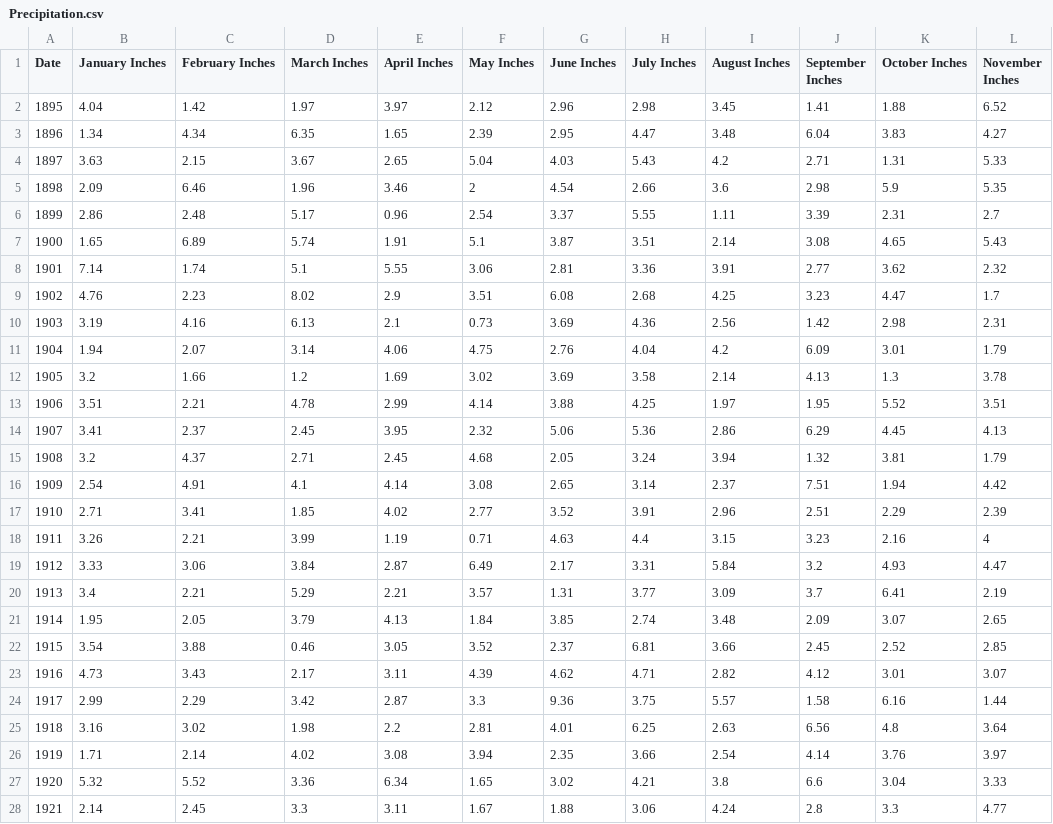
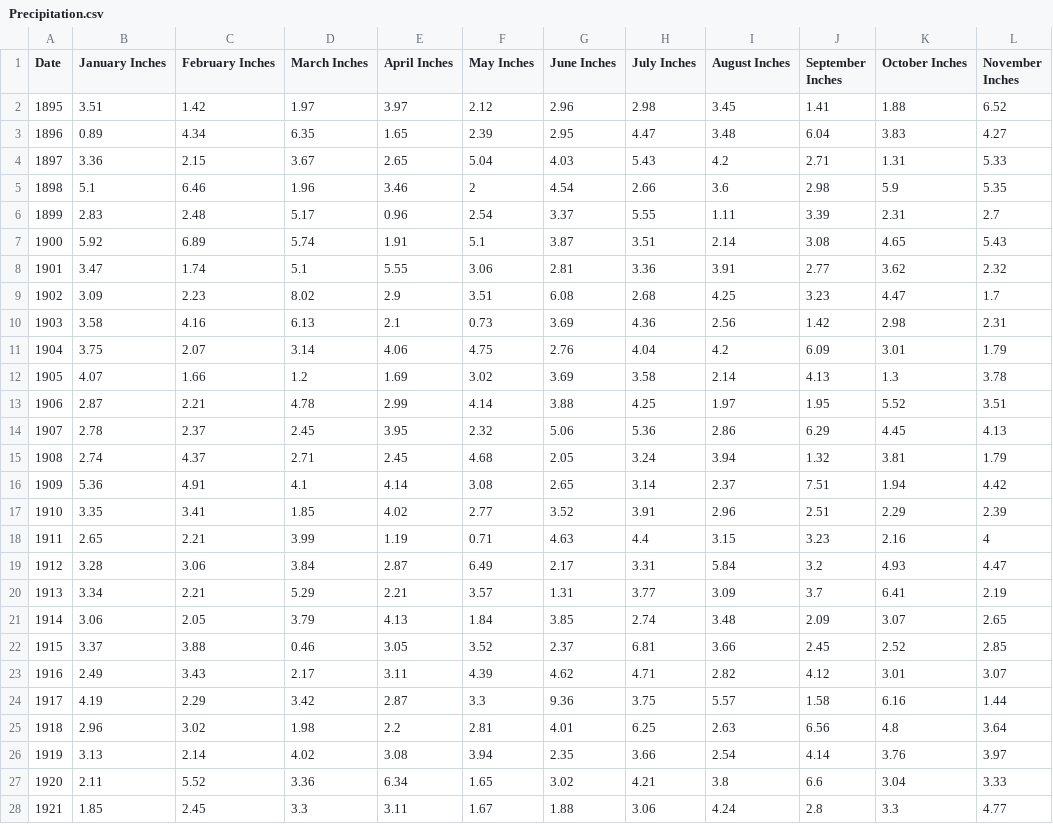
Before and after one commit to KobiKahn/Portland_Weather, a CSV file: Precipitation.csv, drawn as a sheet; only a part is shown; the diff covers the shown part only; the diff names each change by its address in the sheet, - before the commit and + after, or states it on an @@ line.

```diff
--- a/Precipitation.csv
+++ b/Precipitation.csv
-B2 (January Inches): 4.04
+B2 (January Inches): 3.51
-B3 (January Inches): 1.34
+B3 (January Inches): 0.89
-B4 (January Inches): 3.63
+B4 (January Inches): 3.36
-B5 (January Inches): 2.09
+B5 (January Inches): 5.1
-B6 (January Inches): 2.86
+B6 (January Inches): 2.83
-B7 (January Inches): 1.65
+B7 (January Inches): 5.92
-B8 (January Inches): 7.14
+B8 (January Inches): 3.47
-B9 (January Inches): 4.76
+B9 (January Inches): 3.09
-B10 (January Inches): 3.19
+B10 (January Inches): 3.58
-B11 (January Inches): 1.94
+B11 (January Inches): 3.75
-B12 (January Inches): 3.2
+B12 (January Inches): 4.07
-B13 (January Inches): 3.51
+B13 (January Inches): 2.87
-B14 (January Inches): 3.41
+B14 (January Inches): 2.78
-B15 (January Inches): 3.2
+B15 (January Inches): 2.74
-B16 (January Inches): 2.54
+B16 (January Inches): 5.36
-B17 (January Inches): 2.71
+B17 (January Inches): 3.35
-B18 (January Inches): 3.26
+B18 (January Inches): 2.65
-B19 (January Inches): 3.33
+B19 (January Inches): 3.28
-B20 (January Inches): 3.4
+B20 (January Inches): 3.34
-B21 (January Inches): 1.95
+B21 (January Inches): 3.06
-B22 (January Inches): 3.54
+B22 (January Inches): 3.37
-B23 (January Inches): 4.73
+B23 (January Inches): 2.49
-B24 (January Inches): 2.99
+B24 (January Inches): 4.19
-B25 (January Inches): 3.16
+B25 (January Inches): 2.96
-B26 (January Inches): 1.71
+B26 (January Inches): 3.13
-B27 (January Inches): 5.32
+B27 (January Inches): 2.11
-B28 (January Inches): 2.14
+B28 (January Inches): 1.85
```
Also changed, not shown: 101 edited cells elsewhere in this file, 1 other file.
